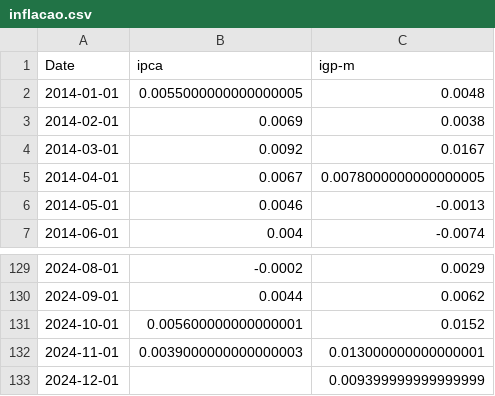
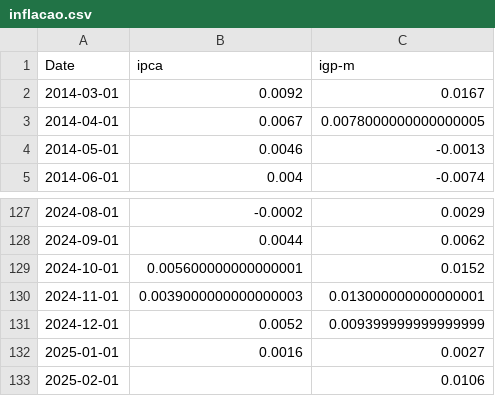
Before and after one commit to leovnoliveira/dash-py-mercado-financeiro, a CSV file: data/inflacao.csv, drawn as a sheet; only a part is shown, gaps mark what is left out.

```diff
--- a/data/inflacao.csv
+++ b/data/inflacao.csv
@@ -1,4 +1,2 @@
 Date,ipca,igp-m
-2014-01-01,0.0055000000000000005,0.0048
-2014-02-01,0.0069,0.0038
 2014-03-01,0.0092,0.0167
@@ -132,2 +130,4 @@ Date,ipca,igp-m
 2024-11-01,0.0039000000000000003,0.013000000000000001
-2024-12-01,,0.009399999999999999
+2024-12-01,0.0052,0.009399999999999999
+2025-01-01,0.0016,0.0027
+2025-02-01,,0.0106
```
Also changed, not shown: data/dados_di.csv, data/divida_pib.csv, 27 other files.
